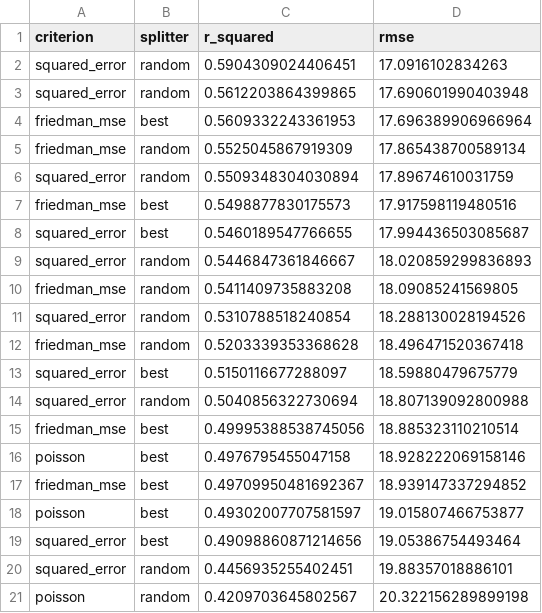
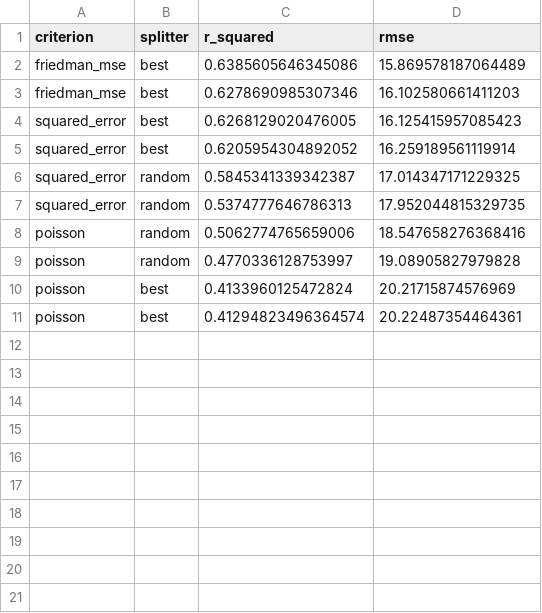
Before and after one commit to Mantoni9/data_mining_bixi_project, a CSV file: data/hyperparameter_tuning/decision_tree.csv, drawn as a sheet.

Commit message:
update knn and decision tree with new data

```diff
--- a/data/hyperparameter_tuning/decision_tree.csv
+++ b/data/hyperparameter_tuning/decision_tree.csv
@@ -1,21 +1,11 @@
 criterion,splitter,r_squared,rmse
-squared_error,random,0.5904309024406451,17.0916102834263
-squared_error,random,0.5612203864399865,17.690601990403948
-friedman_mse,best,0.5609332243361953,17.696389906966964
-friedman_mse,random,0.5525045867919309,17.865438700589134
-squared_error,random,0.5509348304030894,17.89674610031759
-friedman_mse,best,0.5498877830175573,17.917598119480516
-squared_error,best,0.5460189547766655,17.994436503085687
-squared_error,random,0.5446847361846667,18.020859299836893
-friedman_mse,random,0.5411409735883208,18.09085241569805
-squared_error,random,0.5310788518240854,18.288130028194526
-friedman_mse,random,0.5203339353368628,18.496471520367418
-squared_error,best,0.5150116677288097,18.59880479675779
-squared_error,random,0.5040856322730694,18.807139092800988
-friedman_mse,best,0.49995388538745056,18.885323110210514
-poisson,best,0.4976795455047158,18.928222069158146
-friedman_mse,best,0.49709950481692367,18.939147337294852
-poisson,best,0.49302007707581597,19.015807466753877
-squared_error,best,0.49098860871214656,19.05386754493464
-squared_error,random,0.4456935255402451,19.88357018886101
-poisson,random,0.4209703645802567,20.322156289899198
+friedman_mse,best,0.6385605646345086,15.869578187064489
+friedman_mse,best,0.6278690985307346,16.102580661411203
+squared_error,best,0.6268129020476005,16.125415957085423
+squared_error,best,0.6205954304892052,16.259189561119914
+squared_error,random,0.5845341339342387,17.014347171229325
+squared_error,random,0.5374777646786313,17.952044815329735
+poisson,random,0.5062774765659006,18.547658276368416
+poisson,random,0.4770336128753997,19.08905827979828
+poisson,best,0.4133960125472824,20.21715874576969
+poisson,best,0.41294823496364574,20.22487354464361
```
Also changed, not shown: data/hyperparameter_tuning/knn.csv, 2 other files.
